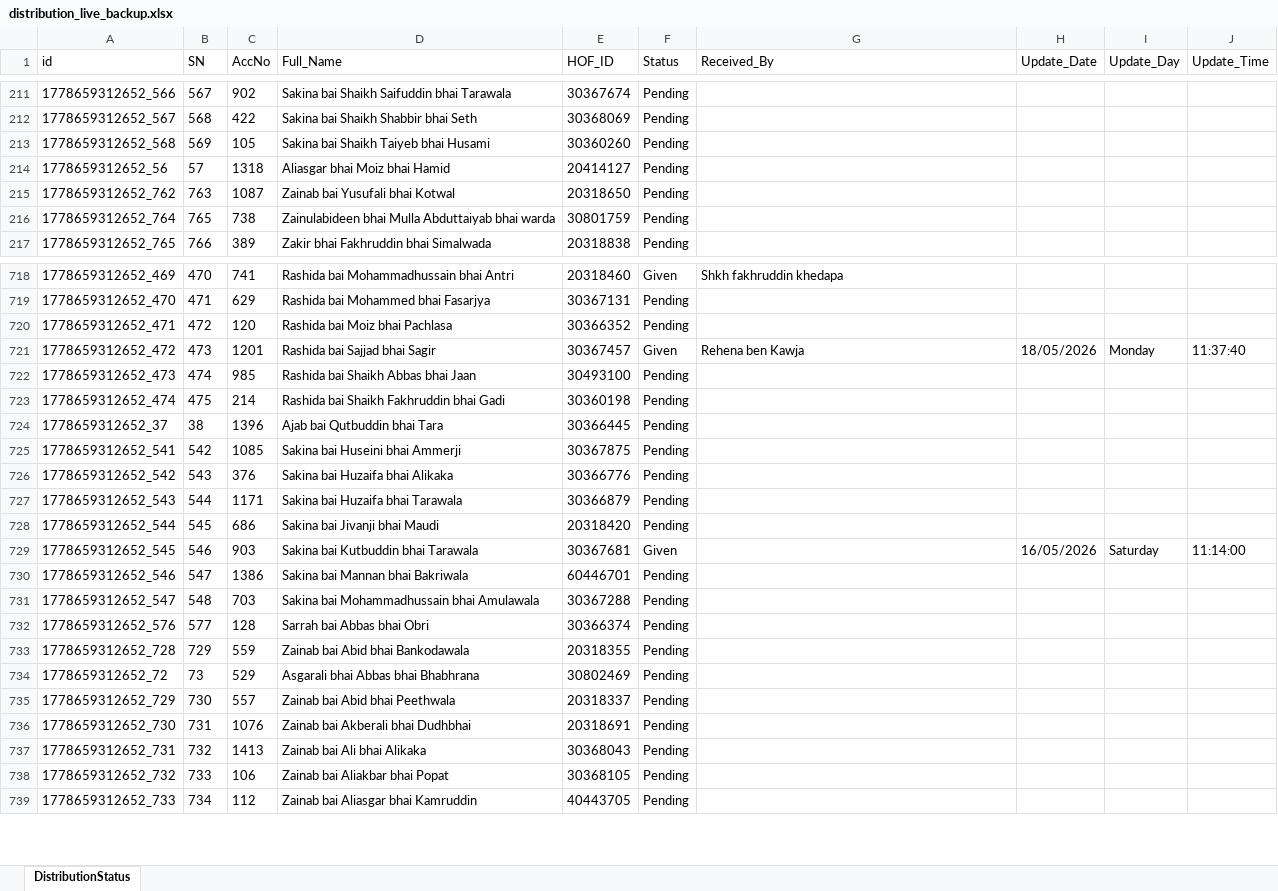
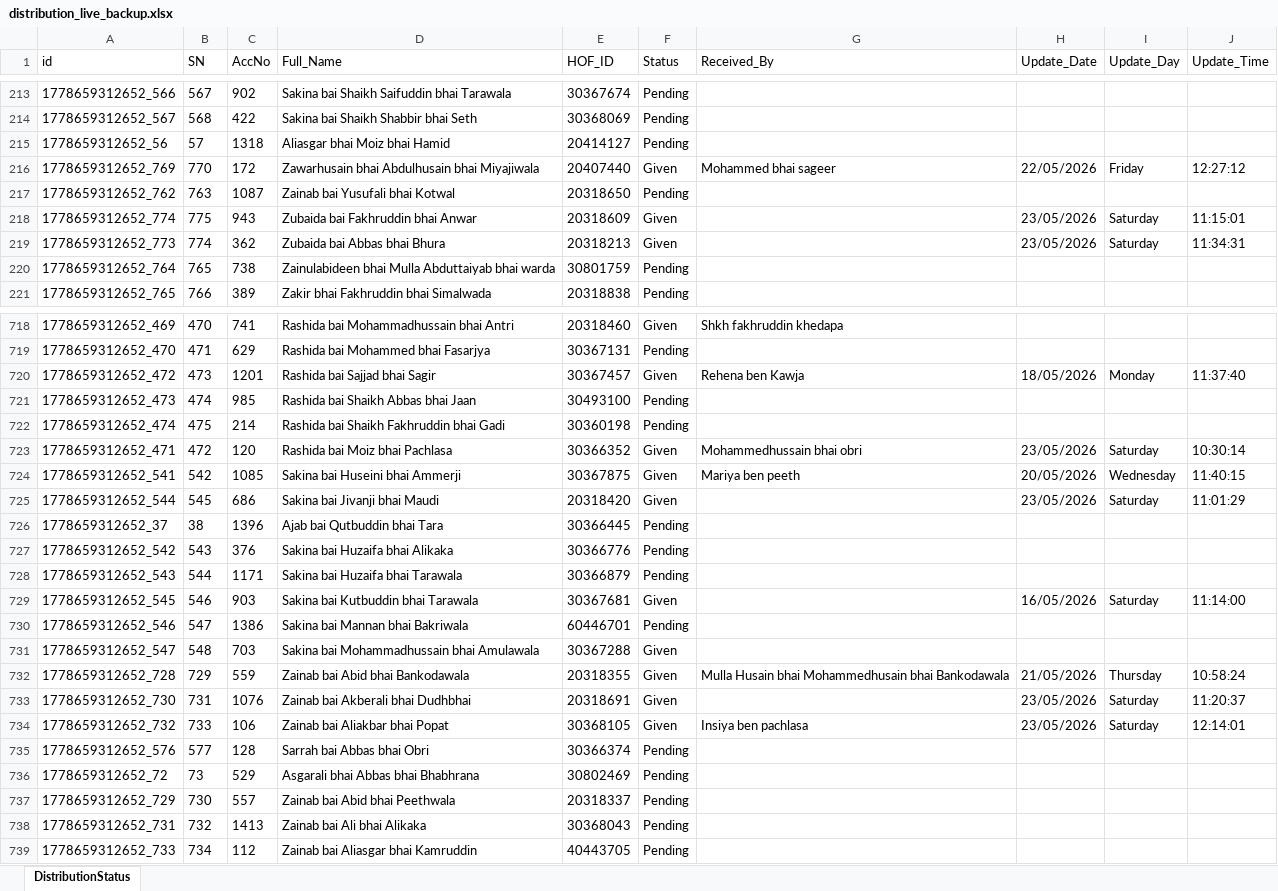
Before and after one commit to ilyas-saroda/Tashreef-Gilaf-Distrubation, an Excel workbook: backend/distribution_live_backup.xlsx, sheet DistributionStatus, drawn as a sheet; only a part is shown, gaps mark what is left out; values as stored, in another font and other column widths than the file's, no borders; removed rows and columns are numbered as before the commit, all else as after; the diff covers the shown part only; the diff names each change by its address in the sheet, - before the commit and + after, or states it on an @@ line.

Commit message:
Bulk distribution

```diff
--- a/backend/distribution_live_backup.xlsx (sheet DistributionStatus)
+++ b/backend/distribution_live_backup.xlsx (sheet DistributionStatus)
-row 213: 1778659312652_568 | 569 | 105 | Sakina bai Shaikh Taiyeb bhai Husami | 30360260 | Pending
+row 216: 1778659312652_769 | 770 | 172 | Zawarhusain bhai Abdulhusain bhai Miyajiwala | 20407440 | Given | Mohammed bhai sageer | 22/05/2026 | Friday | 12:27:12
+row 218: 1778659312652_774 | 775 | 943 | Zubaida bai Fakhruddin bhai Anwar | 20318609 | Given |  | 23/05/2026 | Saturday | 11:15:01
+row 219: 1778659312652_773 | 774 | 362 | Zubaida bai Abbas bhai Bhura | 20318213 | Given |  | 23/05/2026 | Saturday | 11:34:31
-row 720: 1778659312652_471 | 472 | 120 | Rashida bai Moiz bhai Pachlasa | 30366352 | Pending
+row 723: 1778659312652_471 | 472 | 120 | Rashida bai Moiz bhai Pachlasa | 30366352 | Given | Mohammedhussain bhai obri | 23/05/2026 | Saturday | 10:30:14
+row 724: 1778659312652_541 | 542 | 1085 | Sakina bai Huseini bhai Ammerji | 30367875 | Given | Mariya ben peeth | 20/05/2026 | Wednesday | 11:40:15
+row 725: 1778659312652_544 | 545 | 686 | Sakina bai Jivanji bhai Maudi | 20318420 | Given |  | 23/05/2026 | Saturday | 11:01:29
-row 725: 1778659312652_541 | 542 | 1085 | Sakina bai Huseini bhai Ammerji | 30367875 | Pending
-row 728: 1778659312652_544 | 545 | 686 | Sakina bai Jivanji bhai Maudi | 20318420 | Pending
-F731 (Status): Pending
+F731 (Status): Given
+row 732: 1778659312652_728 | 729 | 559 | Zainab bai Abid bhai Bankodawala | 20318355 | Given | Mulla Husain bhai Mohammedhusain bhai Bankodawala | 21/05/2026 | Thursday | 10:58:24
+row 733: 1778659312652_730 | 731 | 1076 | Zainab bai Akberali bhai Dudhbhai | 20318691 | Given |  | 23/05/2026 | Saturday | 11:20:37
+row 734: 1778659312652_732 | 733 | 106 | Zainab bai Aliakbar bhai Popat | 30368105 | Given | Insiya ben pachlasa | 23/05/2026 | Saturday | 12:14:01
-row 733: 1778659312652_728 | 729 | 559 | Zainab bai Abid bhai Bankodawala | 20318355 | Pending
-row 736: 1778659312652_730 | 731 | 1076 | Zainab bai Akberali bhai Dudhbhai | 20318691 | Pending
-row 738: 1778659312652_732 | 733 | 106 | Zainab bai Aliakbar bhai Popat | 30368105 | Pending
```
Also changed, not shown: 106 added rows, 108 removed rows, 35 moved rows and 86 edited cells elsewhere in this sheet, 5 other files.
